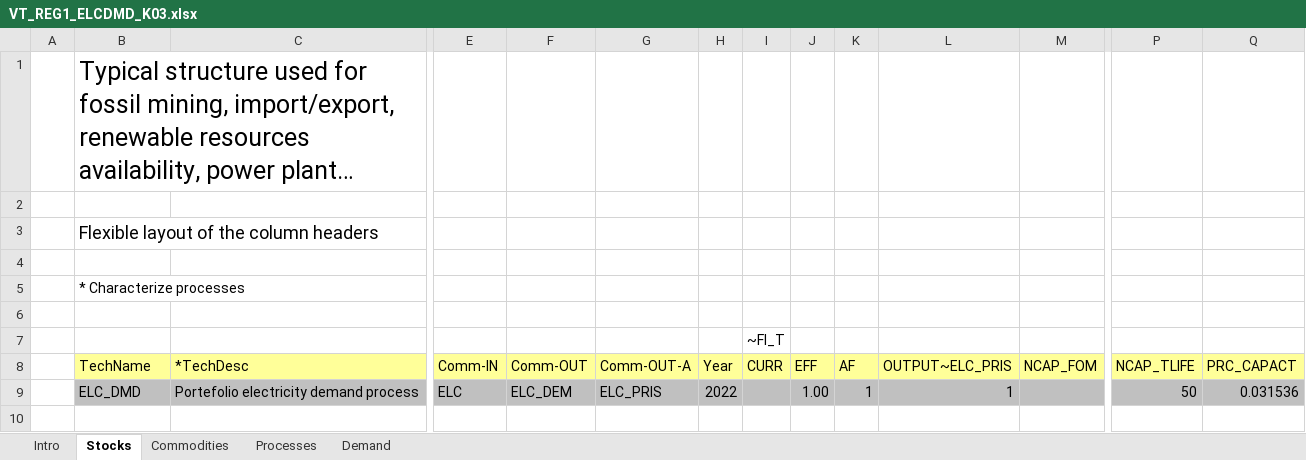
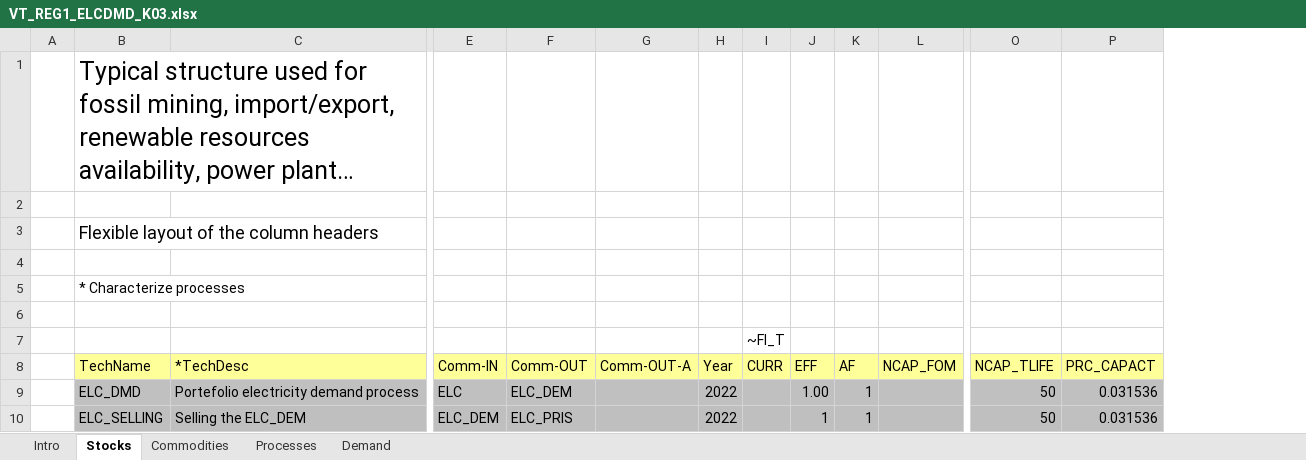
Before and after one commit to Moswalker/Stochastic_invest, an Excel workbook: VT_REG1_ELCDMD_K03.xlsx, sheet Stocks, drawn as a sheet; only a part is shown, gaps mark what is left out; long unchanged cells end in …; values as stored, in another font and other column widths than the file's, no borders; charts and pictures not drawn; removed rows and columns are numbered as before the commit, all else as after; rows hold the shown columns only; the diff names each change by its address in the sheet, - before the commit and + after, or states it on an @@ line.

Commit message:
Change of ELC_SELLING and ELC_PRICE

```diff
--- a/VT_REG1_ELCDMD_K03.xlsx (sheet Stocks)
+++ b/VT_REG1_ELCDMD_K03.xlsx (sheet Stocks)
-column L (OUTPUT~ELC_PRIS), row 9: 1
-G9 (Comm-OUT-A): ELC_PRIS
+G9 (Comm-OUT-A): (empty)
+row 10:  | ELC_SELLING | Selling the ELC_DEM | ELC_DEM | ELC_PRIS |  | 2022 |  | 1 | 1 |  | 50 | 0.031536
```
Also changed, not shown: sheet Processes, sheet Commodities, charts or pictures, SubRES_TMPL/SubRes_ELC_DKprices.xlsx, SyncLogs/SynchronizeLogAllEntries - tasks.xlsx, 8 other files.
